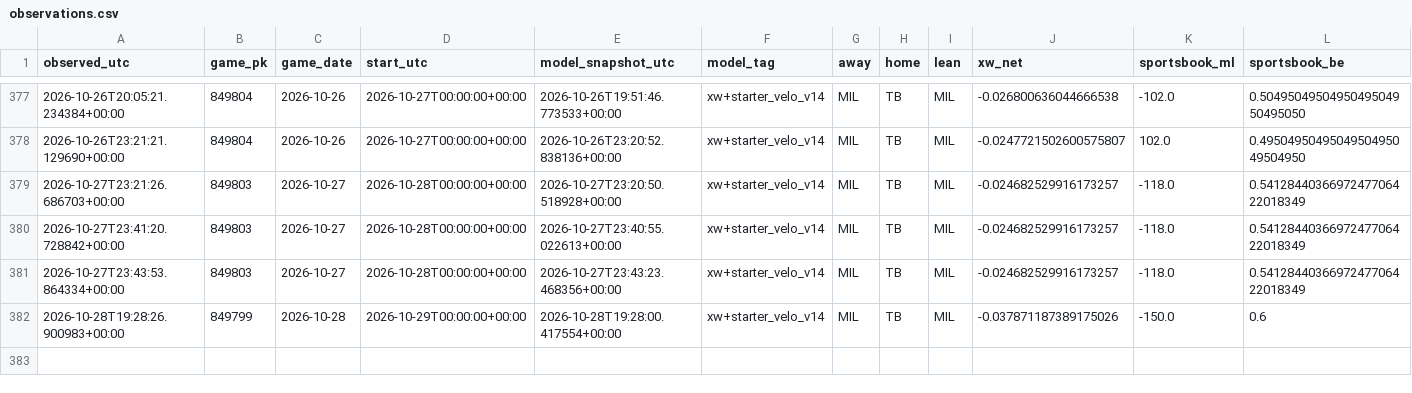
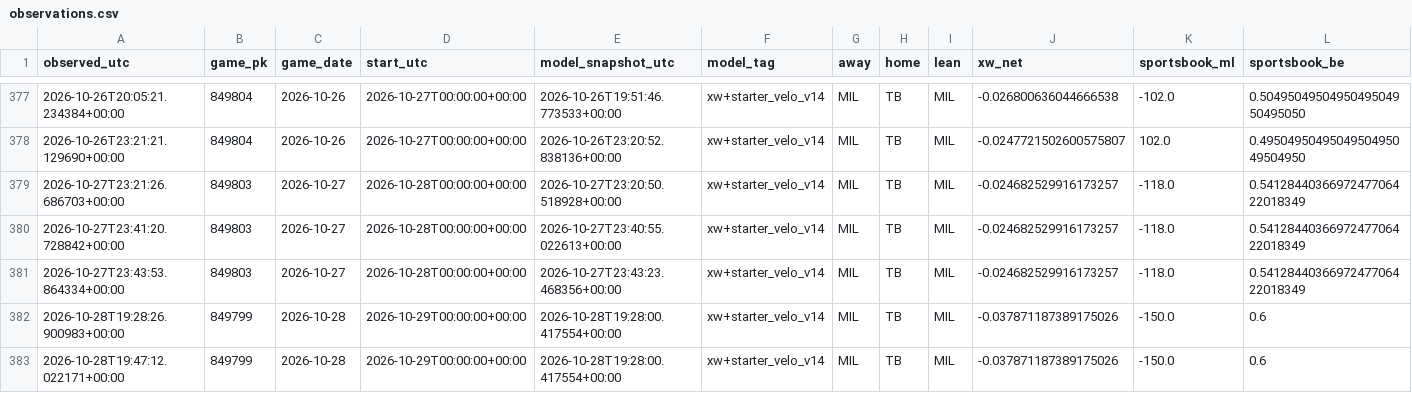
Before and after one commit to Dave356w/Dave356w, a CSV file: data/paper_kalshi/observations.csv, drawn as a sheet; only a part is shown, gaps mark what is left out; rows hold the shown columns only; the diff names each change by its address in the sheet, - before the commit and + after, or states it on an @@ line.

```diff
--- a/data/paper_kalshi/observations.csv
+++ b/data/paper_kalshi/observations.csv
+row 383: 2026-10-28T19:47:12.022171+00:00 | 849799 | 2026-10-28 | 2026-10-29T00:00:00+00:00 | 2026-10-28T19:28:00.417554+00:00 | xw+starter_velo_v14 | MIL | TB | MIL | -0.037871187389175026 | -150.0 | 0.6
```
Also changed, not shown: 1 other file.
